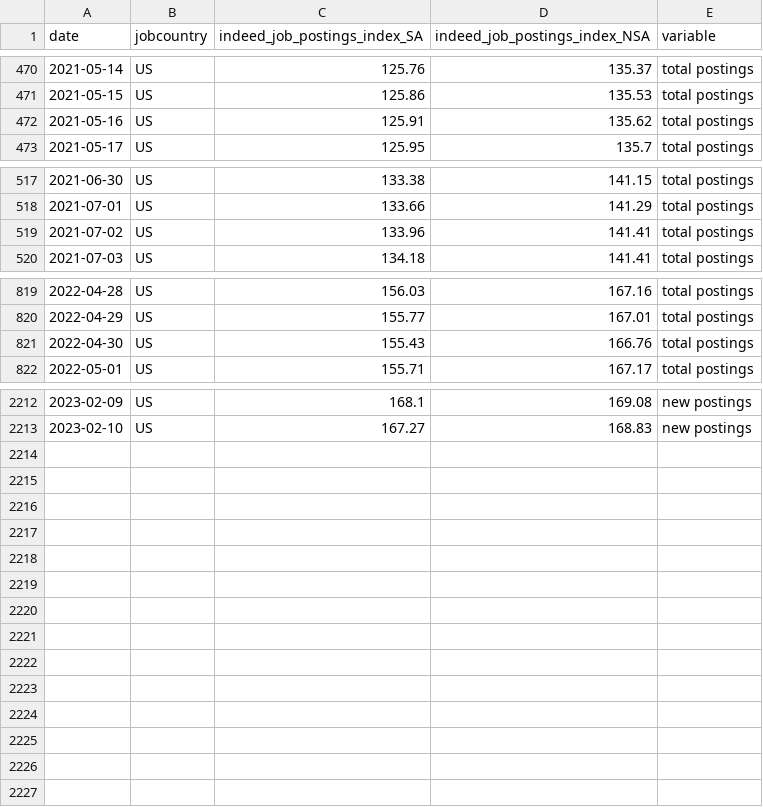
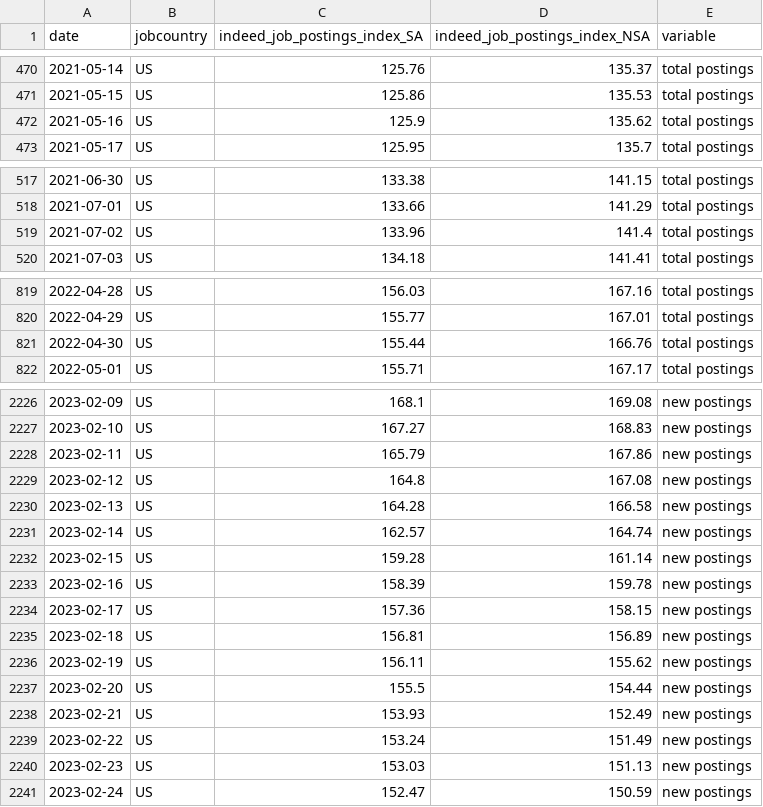
Before and after one commit to hiring-lab/job_postings_tracker, a CSV file: US/aggregate_job_postings_US.csv, drawn as a sheet; only a part is shown, gaps mark what is left out; the diff covers the shown part only.

```diff
--- a/US/aggregate_job_postings_US.csv
+++ b/US/aggregate_job_postings_US.csv
@@ -471,3 +471,3 @@ date,jobcountry,indeed_job_postings_index_SA,indeed_job_postings_index_NSA,varia
 2021-05-15,US,125.86,135.53,total postings
-2021-05-16,US,125.91,135.62,total postings
+2021-05-16,US,125.9,135.62,total postings
 2021-05-17,US,125.95,135.7,total postings
@@ -518,3 +518,3 @@ date,jobcountry,indeed_job_postings_index_SA,indeed_job_postings_index_NSA,varia
 2021-07-01,US,133.66,141.29,total postings
-2021-07-02,US,133.96,141.41,total postings
+2021-07-02,US,133.96,141.4,total postings
 2021-07-03,US,134.18,141.41,total postings
@@ -820,3 +820,3 @@ date,jobcountry,indeed_job_postings_index_SA,indeed_job_postings_index_NSA,varia
 2022-04-29,US,155.77,167.01,total postings
-2022-04-30,US,155.43,166.76,total postings
+2022-04-30,US,155.44,166.76,total postings
 2022-05-01,US,155.71,167.17,total postings
@@ -2213 +2227,15 @@ date,jobcountry,indeed_job_postings_index_SA,indeed_job_postings_index_NSA,varia
 2023-02-10,US,167.27,168.83,new postings
+2023-02-11,US,165.79,167.86,new postings
+2023-02-12,US,164.8,167.08,new postings
+2023-02-13,US,164.28,166.58,new postings
+2023-02-14,US,162.57,164.74,new postings
+2023-02-15,US,159.28,161.14,new postings
+2023-02-16,US,158.39,159.78,new postings
+2023-02-17,US,157.36,158.15,new postings
+2023-02-18,US,156.81,156.89,new postings
+2023-02-19,US,156.11,155.62,new postings
+2023-02-20,US,155.5,154.44,new postings
+2023-02-21,US,153.93,152.49,new postings
+2023-02-22,US,153.24,151.49,new postings
+2023-02-23,US,153.03,151.13,new postings
+2023-02-24,US,152.47,150.59,new postings
```
Also changed, not shown: 14 added rows and 10 edited cells elsewhere in this file, AU/aggregate_job_postings_AU.csv, CA/provincial_postings_ca.csv, 15 other files.
